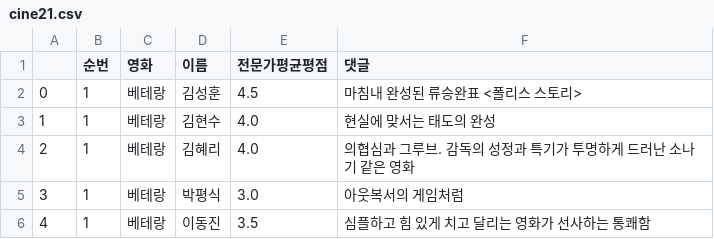
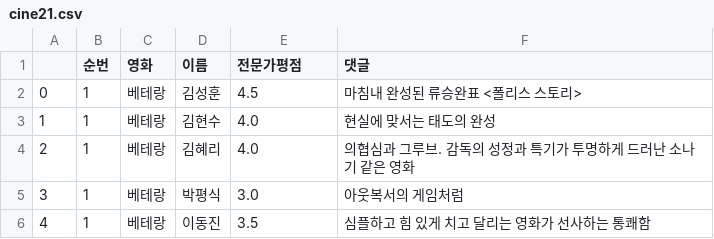
Before and after one commit to yujin-jo/mini-project-team1, a CSV file: 1. Crawling/data/cine21.csv, drawn as a sheet; only a part is shown.

Commit message:
Update cine21.csv

```diff
--- a/1. Crawling/data/cine21.csv
+++ b/1. Crawling/data/cine21.csv
@@ -1,2 +1,2 @@
-,순번,영화,이름,전문가평균평점,댓글
+,순번,영화,이름,전문가평점,댓글
 0,1,베테랑,김성훈,4.5,마침내 완성된 류승완표 <폴리스 스토리>
```
